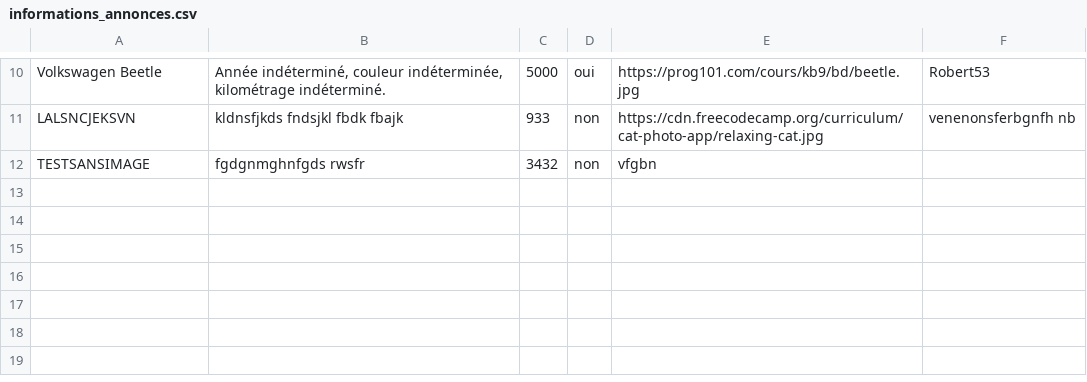
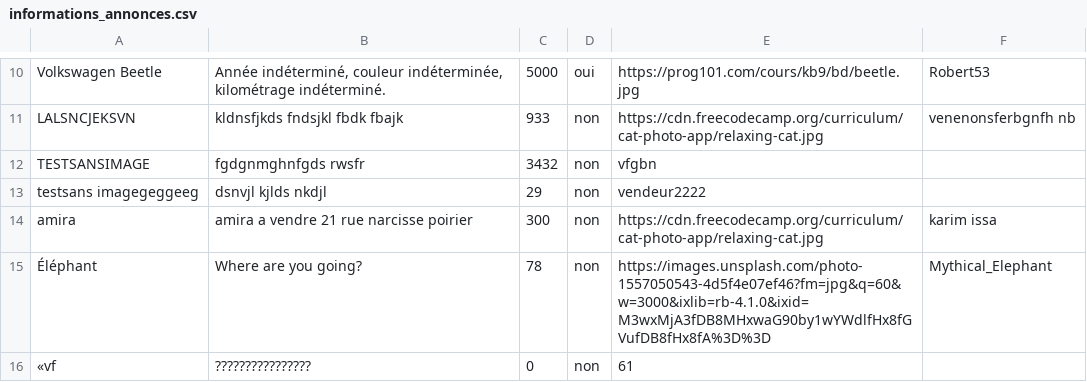
Before and after one commit to Abdoullah0055/a25_site_web_app_web, a CSV file: src/BD_CSV/informations_annonces.csv, drawn as a sheet; only a part is shown, gaps mark what is left out.

```diff
--- a/src/BD_CSV/informations_annonces.csv
+++ b/src/BD_CSV/informations_annonces.csv
@@ -12 +12,5 @@ LALSNCJEKSVN;kldnsfjkds fndsjkl fbdk fbajk ;933;non;https://cdn.freecodecamp.org
 TESTSANSIMAGE;fgdgnmghnfgds rwsfr;3432;non;vfgbn
+testsans imagegeggeeg;dsnvjl kjlds nkdjl;29;non;vendeur2222
+amira;amira a vendre 21 rue narcisse poirier;300;non;https://cdn.freecodecamp.org/curriculum/cat-photo-app/relaxing-cat.jpg;karim issa
+Éléphant;Where are you going?;78;non;https://images.unsplash.com/photo-1557050543-4d5f4e07ef46?fm=jpg&q=60&w=3000&ixlib=rb-4.1.0&ixid=M3wxMjA3fDB8MHxwaG90by1wYWdlfHx8fGVufDB8fHx8fA%3D%3D;Mythical_Elephant
+«vf;????????????????;0;non;61
```
Also changed, not shown: 6 other files.
